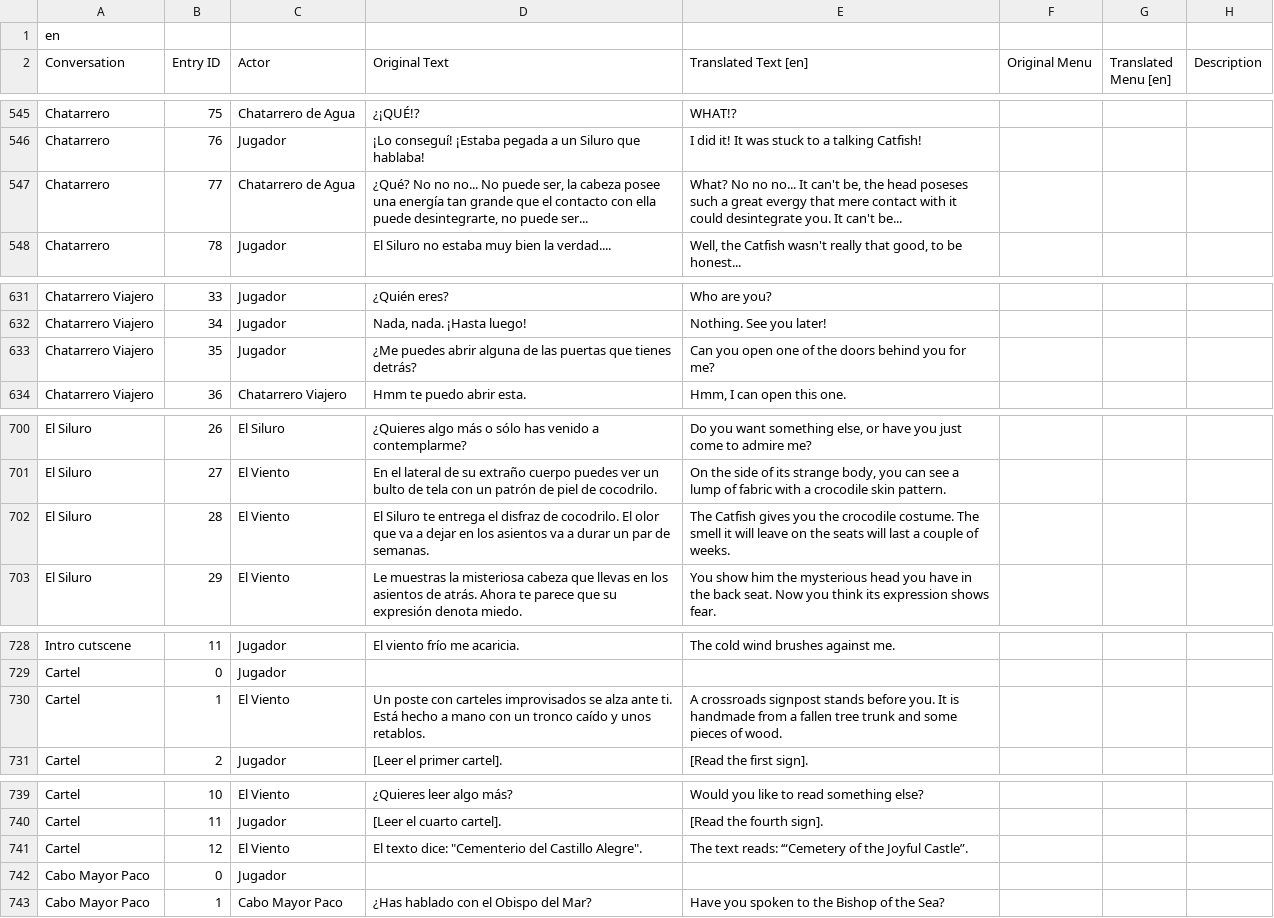
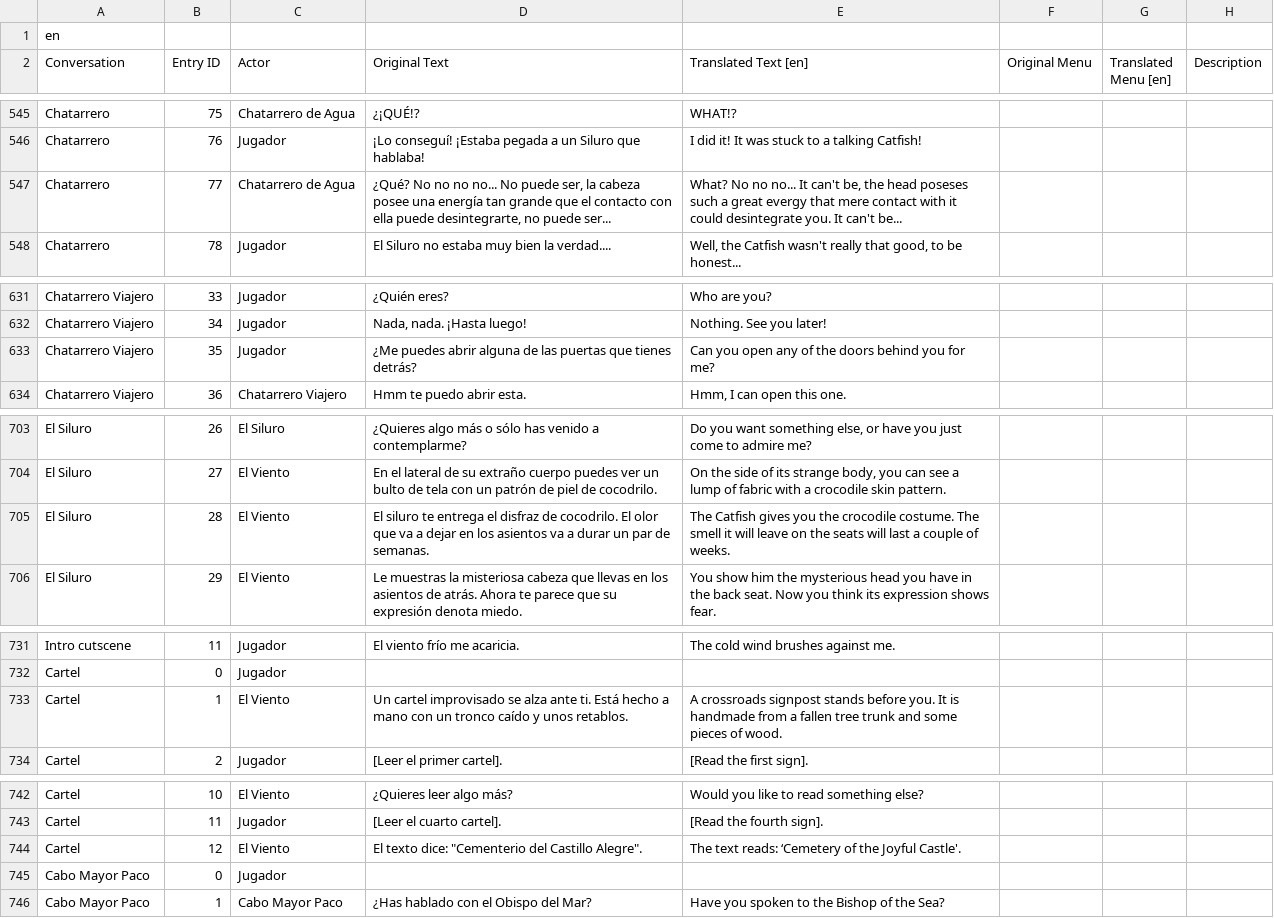
Before and after one commit to Ganonodorf/JuegoJuego, a CSV file: juegojuego/Assets/Dialog/Demo/ExportacionParaTraduccion_Original/Dialogue_en.csv (was juegojuego/Assets/Dialog/Demo/ExportacionParaTraduccion/Dialogue_en.csv), drawn as a sheet; only a part is shown, gaps mark what is left out; the diff covers the shown part only.

Commit message:
feat: Update texts with proper localization

```diff
--- a/juegojuego/Assets/Dialog/Demo/ExportacionParaTraduccion/Dialogue_en.csv
+++ b/juegojuego/Assets/Dialog/Demo/ExportacionParaTraduccion_Original/Dialogue_en.csv
@@ -546,3 +546,3 @@ Chatarrero,75,Chatarrero de Agua,¿¡QUÉ!?,WHAT!?,,,
 Chatarrero,76,Jugador,¡Lo conseguí! ¡Estaba pegada a un Siluro que hablaba!,I did it! It was stuck to a talking Catfish!,,,
-Chatarrero,77,Chatarrero de Agua,"¿Qué? No no no... No puede ser, la cabeza posee una energía tan grande que el contacto con ella puede desintegrarte, no puede ser...","What? No no no... It can't be, the head poseses such a great evergy that mere contact with it could desintegrate you. It can't be...",,,
+Chatarrero,77,Chatarrero de Agua,"¿Qué? No no no no... No puede ser, la cabeza posee una energía tan grande que el contacto con ella puede desintegrarte, no puede ser...","What? No no no... It can't be, the head poseses such a great evergy that mere contact with it could desintegrate you. It can't be...",,,
 Chatarrero,78,Jugador,El Siluro no estaba muy bien la verdad....,"Well, the Catfish wasn't really that good, to be honest...",,,
@@ -632,3 +632,3 @@ Chatarrero Viajero,33,Jugador,¿Quién eres?,Who are you?,,,
 Chatarrero Viajero,34,Jugador,"Nada, nada. ¡Hasta luego!",Nothing. See you later!,,,
-Chatarrero Viajero,35,Jugador,¿Me puedes abrir alguna de las puertas que tienes detrás?,Can you open one of the doors behind you for me?,,,
+Chatarrero Viajero,35,Jugador,¿Me puedes abrir alguna de las puertas que tienes detrás?,Can you open any of the doors behind you for me?,,,
 Chatarrero Viajero,36,Chatarrero Viajero,Hmm te puedo abrir esta.,"Hmm, I can open this one.",,,
@@ -701,3 +704,3 @@ El Siluro,26,El Siluro,¿Quieres algo más o sólo has venido a contemplarme?,"D
 El Siluro,27,El Viento,En el lateral de su extraño cuerpo puedes ver un bulto de tela con un patrón de piel de cocodrilo.,"On the side of its strange body, you can see a lump of fabric with a crocodile skin pattern.",,,
-El Siluro,28,El Viento,El Siluro te entrega el disfraz de cocodrilo. El olor que va a dejar en los asientos va a durar un par de semanas.,The Catfish gives you the crocodile costume. The smell it will leave on the seats will last a couple of weeks.,,,
+El Siluro,28,El Viento,El siluro te entrega el disfraz de cocodrilo. El olor que va a dejar en los asientos va a durar un par de semanas.,The Catfish gives you the crocodile costume. The smell it will leave on the seats will last a couple of weeks.,,,
 El Siluro,29,El Viento,Le muestras la misteriosa cabeza que llevas en los asientos de atrás. Ahora te parece que su expresión denota miedo.,You show him the mysterious head you have in the back seat. Now you think its expression shows fear.,,,
@@ -729,3 +732,3 @@ Intro cutscene,11,Jugador,El viento frío me acaricia.,The cold wind brushes aga
 Cartel,0,Jugador,,,,,
-Cartel,1,El Viento,Un poste con carteles improvisados se alza ante ti. Está hecho a mano con un tronco caído y unos retablos.,A crossroads signpost stands before you. It is handmade from a fallen tree trunk and some pieces of wood.,,,
+Cartel,1,El Viento,Un cartel improvisado se alza ante ti. Está hecho a mano con un tronco caído y unos retablos.,A crossroads signpost stands before you. It is handmade from a fallen tree trunk and some pieces of wood.,,,
 Cartel,2,Jugador,[Leer el primer cartel].,[Read the first sign].,,,
@@ -740,3 +743,3 @@ Cartel,10,El Viento,¿Quieres leer algo más?,Would you like to read something e
 Cartel,11,Jugador,[Leer el cuarto cartel].,[Read the fourth sign].,,,
-Cartel,12,El Viento,"El texto dice: ""Cementerio del Castillo Alegre"".",The text reads: ‘“Cemetery of the Joyful Castle”.,,,
+Cartel,12,El Viento,"El texto dice: ""Cementerio del Castillo Alegre"".",The text reads: ‘Cemetery of the Joyful Castle'.,,,
 Cabo Mayor Paco,0,Jugador,,,,,
```
Also changed, not shown: 3 added rows and 13 edited cells elsewhere in this file, 18 other files.
